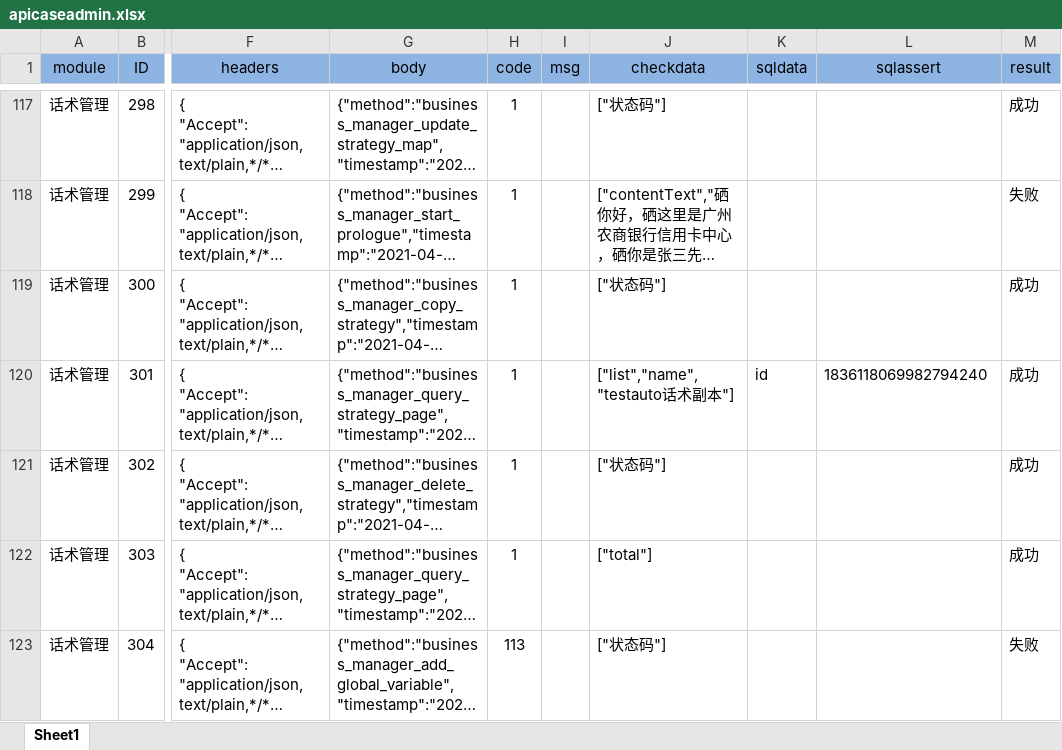
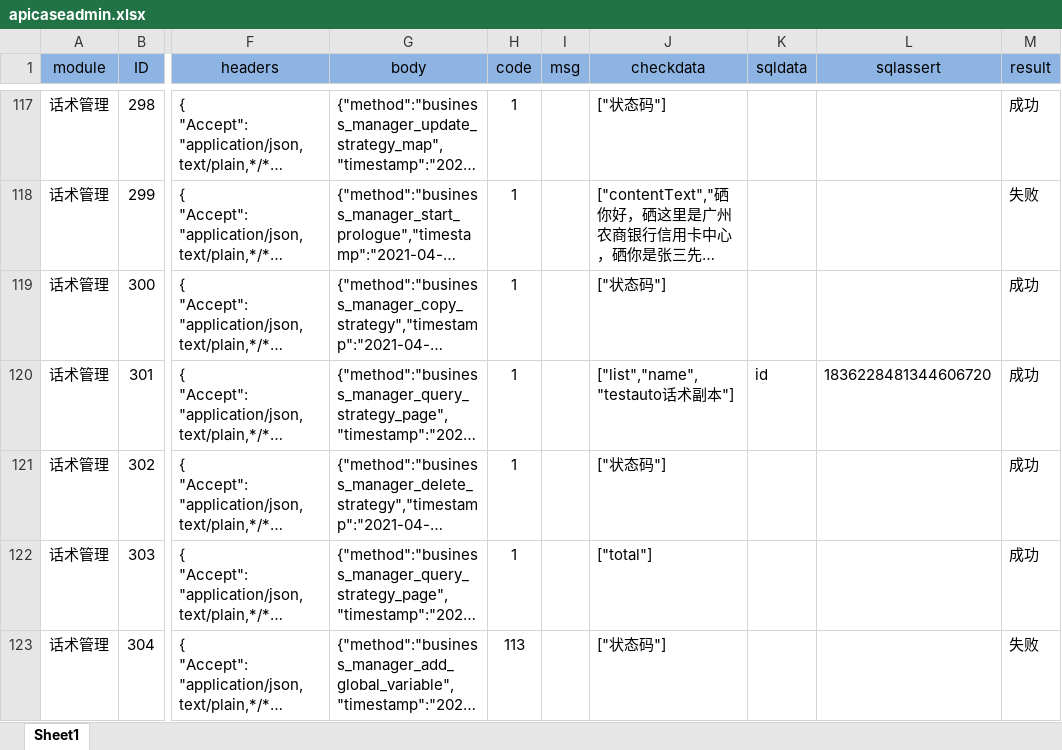
Before and after one commit to zhouyanlong/autotestapi, an Excel workbook: config/apicaseadmin.xlsx, sheet Sheet1, drawn as a sheet; only a part is shown, gaps mark what is left out; long unchanged cells end in …; values as stored, in another font and other column widths than the file's, no borders; the diff covers the shown part only; the diff names each change by its address in the sheet, - before the commit and + after, or states it on an @@ line.

```diff
--- a/config/apicaseadmin.xlsx (sheet Sheet1)
+++ b/config/apicaseadmin.xlsx (sheet Sheet1)
-L120 (sqlassert): 1836118069982794240
+L120 (sqlassert): 1836228481344606720
```
Also changed, not shown: 14 edited cells elsewhere in this sheet, config/apicase.xlsx, 7 other files.
